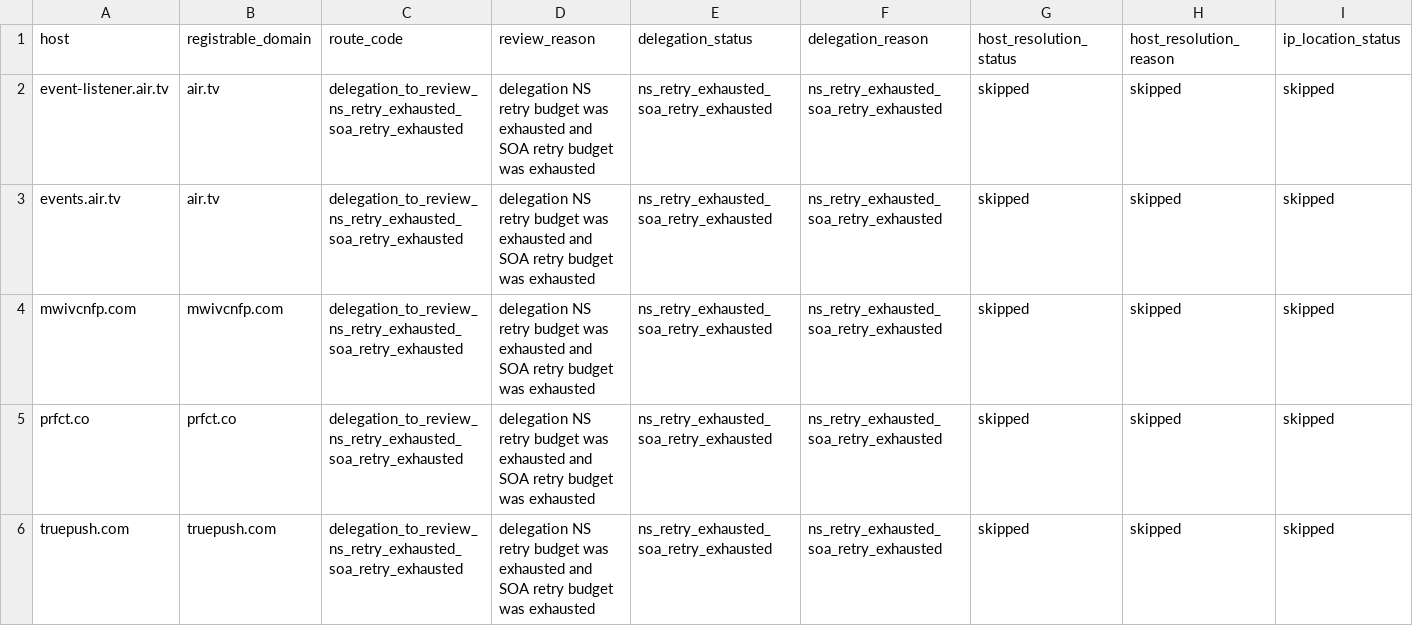
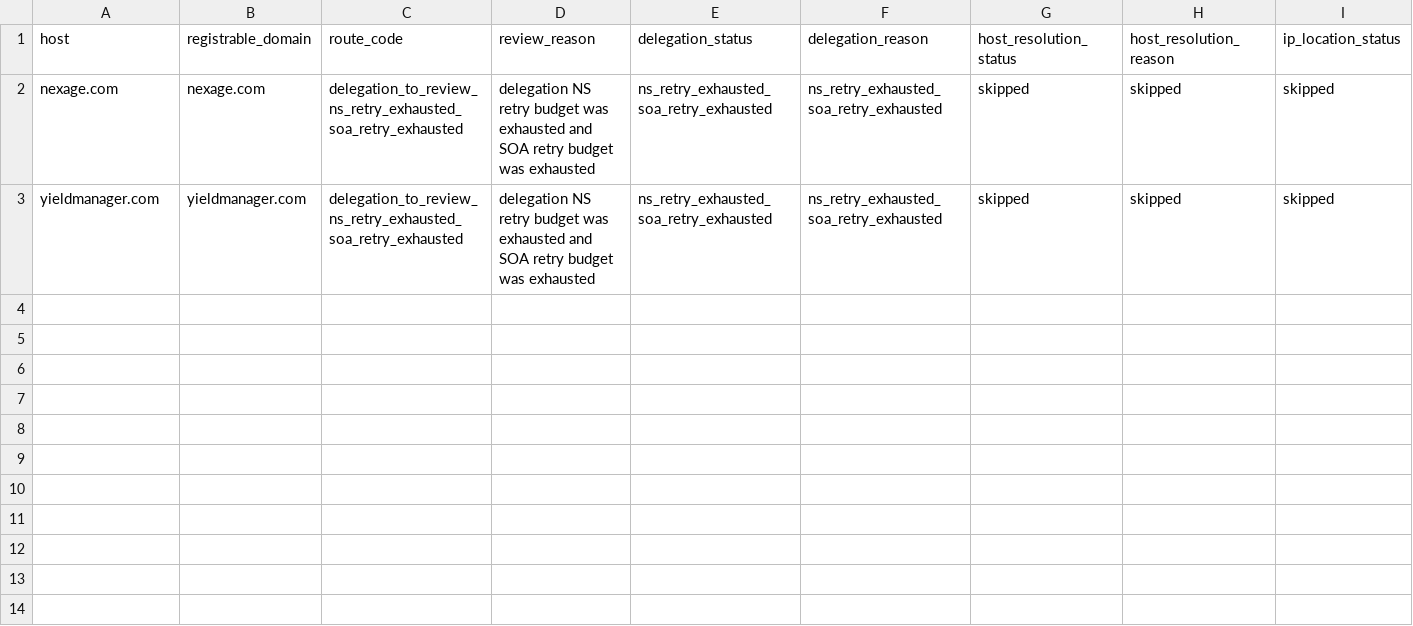
Before and after one commit to oxfa/niamodretlif, a CSV file: output/review/block.csv, drawn as a sheet; only a part is shown; removed rows and columns are numbered as before the commit, all else as after; rows hold the shown columns only; the diff names each change by its address in the sheet, - before the commit and + after, or states it on an @@ line.

```diff
--- a/output/review/block.csv
+++ b/output/review/block.csv
-row 2: event-listener.air.tv | air.tv | delegation_to_review_ns_retry_exhausted_soa_retry_exhausted | delegation NS retry budget was exhausted and SOA retry budget was exhausted | ns_retry_exhausted_soa_retry_exhausted | ns_retry_exhausted_soa_retry_exhausted | skipped | skipped | skipped
-row 3: events.air.tv | air.tv | delegation_to_review_ns_retry_exhausted_soa_retry_exhausted | delegation NS retry budget was exhausted and SOA retry budget was exhausted | ns_retry_exhausted_soa_retry_exhausted | ns_retry_exhausted_soa_retry_exhausted | skipped | skipped | skipped
-A2 (host): mwivcnfp.com
+A2 (host): nexage.com
-B2 (registrable_domain): mwivcnfp.com
+B2 (registrable_domain): nexage.com
-row 5: prfct.co | prfct.co | delegation_to_review_ns_retry_exhausted_soa_retry_exhausted | delegation NS retry budget was exhausted and SOA retry budget was exhausted | ns_retry_exhausted_soa_retry_exhausted | ns_retry_exhausted_soa_retry_exhausted | skipped | skipped | skipped
-A3 (host): truepush.com
+A3 (host): yieldmanager.com
-B3 (registrable_domain): truepush.com
+B3 (registrable_domain): yieldmanager.com
```
Also changed, not shown: 5 other files.
